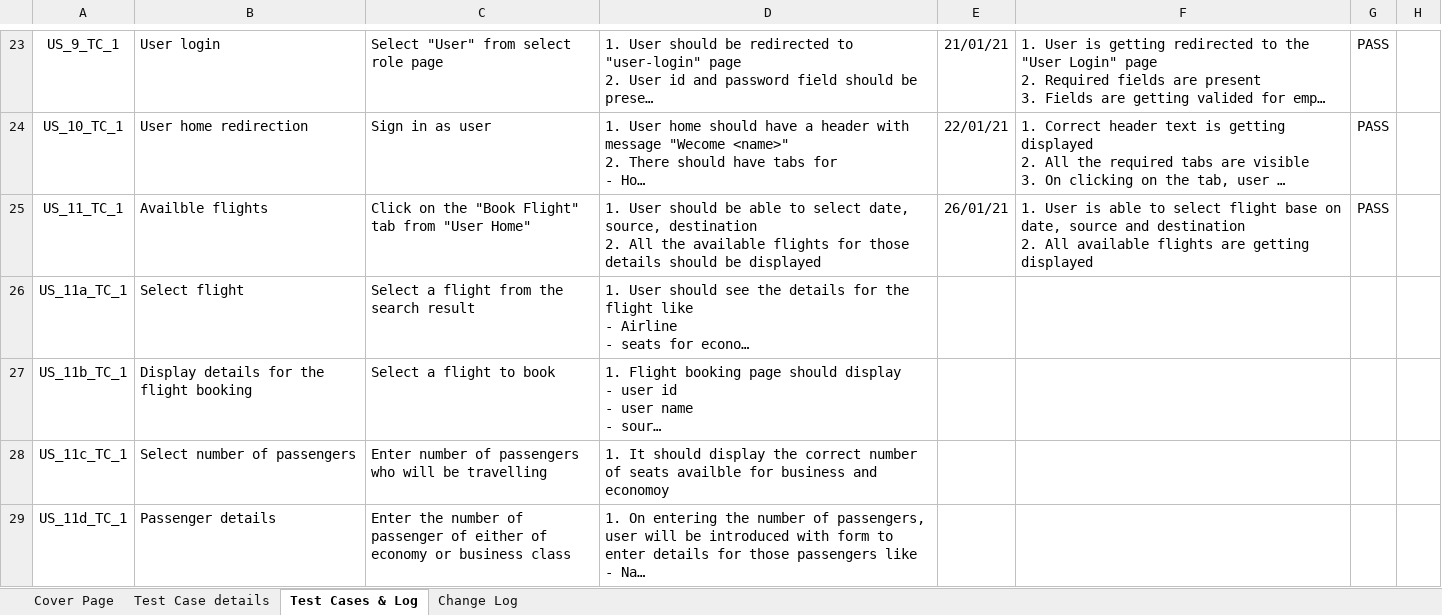
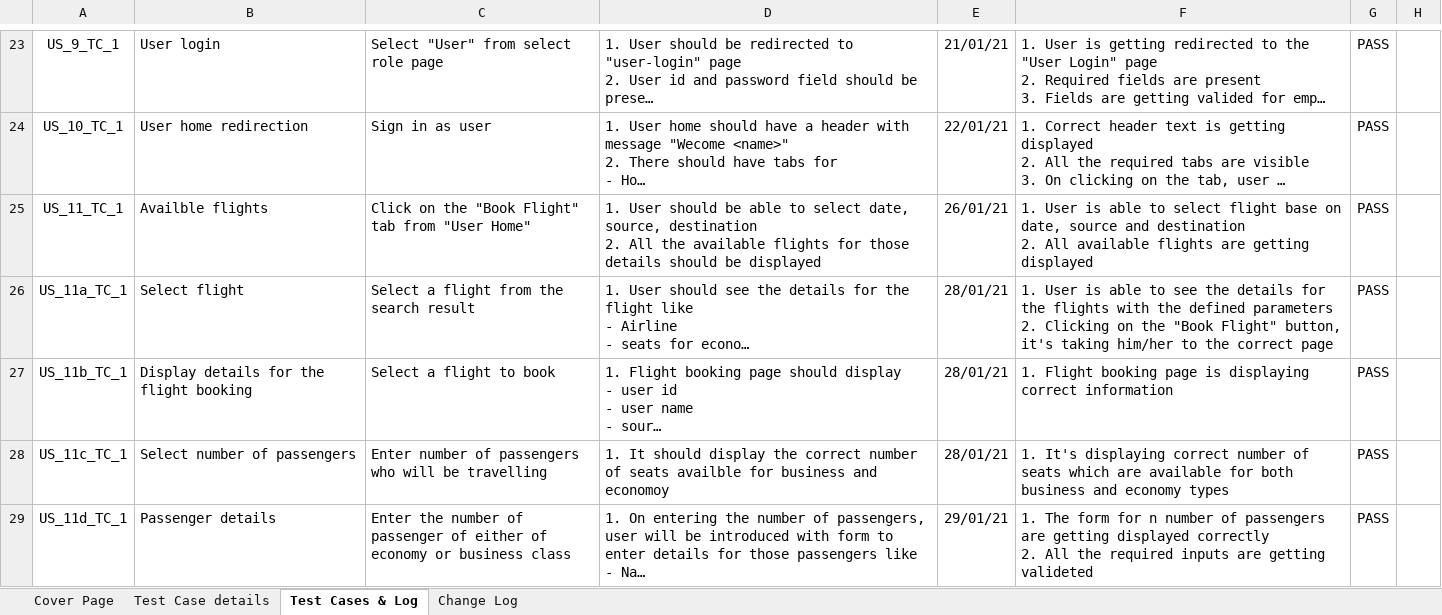
Before and after one commit to RitamChakraborty/airline_reservation, an Excel workbook: documents/paper_work/03-Unit_Test_Cases_A080_Airline_Ticket_Reservation_System.xlsx, sheet Test Cases & Log, drawn as a sheet; only a part is shown, gaps mark what is left out; long unchanged cells end in …; values as stored, in another font and other column widths than the file's, no borders; charts and pictures not drawn; ↵ is a line break in a cell; the diff covers the shown part only; the diff names each change by its address in the sheet, - before the commit and + after, or states it on an @@ line.

```diff
--- a/documents/paper_work/03-Unit_Test_Cases_A080_Airline_Ticket_Reservation_System.xlsx (sheet Test Cases & Log)
+++ b/documents/paper_work/03-Unit_Test_Cases_A080_Airline_Ticket_Reservation_System.xlsx (sheet Test Cases & Log)
-E26:E28: (empty)
+E26:E28: 28/01/21
-F26: (empty)
+F26: 1. User is able to see the details for the flights with the defined parameters ↵ 2. Clicking on the "Book Flight" button, it's taking him/her to the correct page
-G26:G29: (empty)
+G26:G29: PASS
-F27: (empty)
+F27: 1. Flight booking page is displaying correct information
-F28: (empty)
+F28: 1. It's displaying correct number of seats which are available for both business and economy types
-E29: (empty)
+E29: 29/01/21
-F29: (empty)
+F29: 1. The form for n number of passengers are getting displayed correctly ↵ 2. All the required inputs are getting valideted
```
Also changed, not shown: 16 edited cells elsewhere in this sheet, documents/paper_work/01-Sprint_Backlog_A080_Airline_Ticket_Reservation_System_v1.0.xlsx, documents/paper_work/04-Product_Backlog_A080-Airlines_Ticket_Reservation_System.xlsx.
